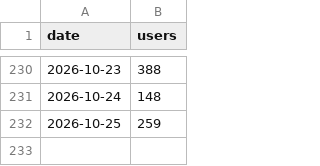
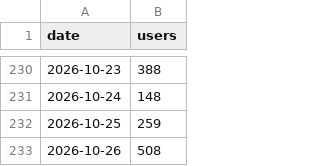
Before and after one commit to cal-icor/hub-users-page, a CSV file: data/daily.csv, drawn as a sheet; only a part is shown, gaps mark what is left out.

```diff
--- a/data/daily.csv
+++ b/data/daily.csv
@@ -232 +232,2 @@ date,users
 2026-10-25,259
+2026-10-26,508
```
Also changed, not shown: data/semesters.csv, 1 other file.
